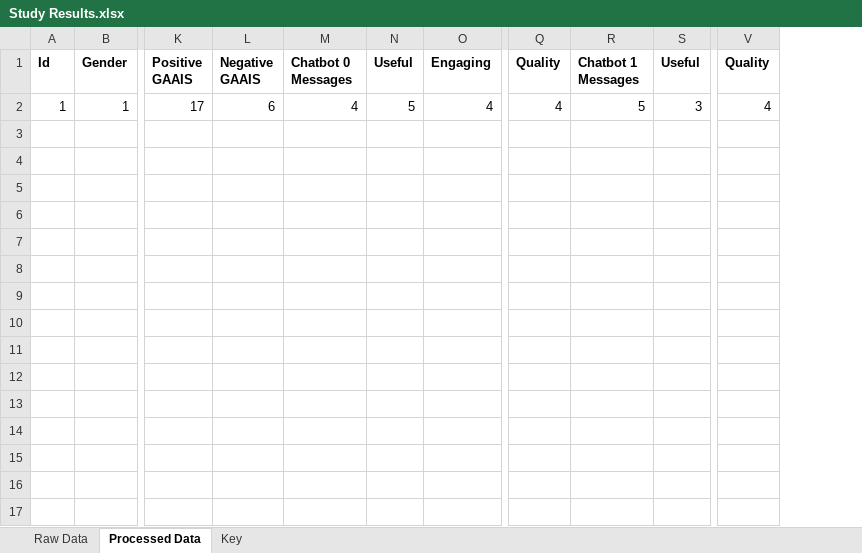
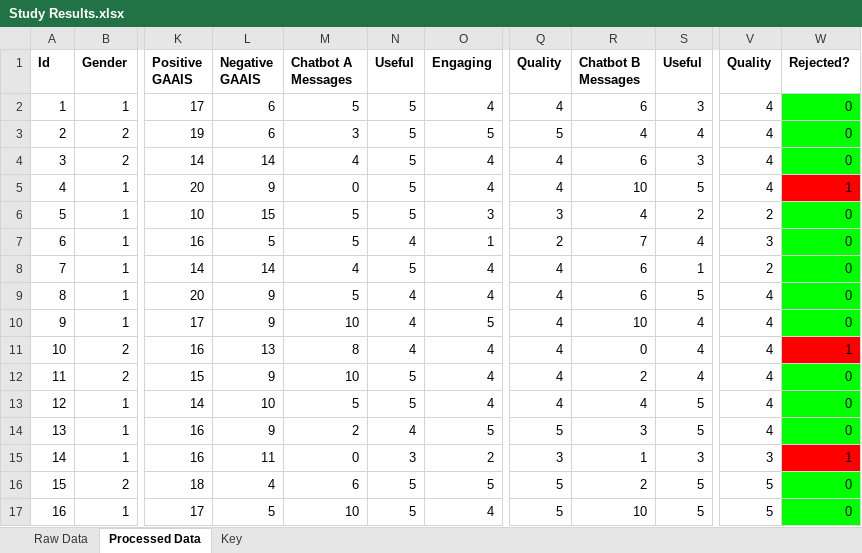
Before and after one commit to lmb-dev/Final-Year-Project, an Excel workbook: Study Results.xlsx, sheet Processed Data, drawn as a sheet; only a part is shown, gaps mark what is left out; values as stored, in another font and other column widths than the file's, no borders; removed rows and columns are numbered as before the commit, all else as after; rows hold the shown columns only; the diff names each change by its address in the sheet, - before the commit and + after, or states it on an @@ line.

```diff
--- a/Study Results.xlsx (sheet Processed Data)
+++ b/Study Results.xlsx (sheet Processed Data)
-column M (Chatbot 0 Messages), row 2: 4
+column M (Chatbot A Messages), row 2: 5
-column R (Chatbot 1 Messages), row 2: 5
+column R (Chatbot B Messages), row 2: 6
+column W (Rejected?), row 2: 0
+row 3: 2 | 2 | 19 | 6 | 3 | 5 | 5 | 5 | 4 | 4 | 4 | 0
+row 4: 3 | 2 | 14 | 14 | 4 | 5 | 4 | 4 | 6 | 3 | 4 | 0
+row 5: 4 | 1 | 20 | 9 | 0 | 5 | 4 | 4 | 10 | 5 | 4 | 1
+row 6: 5 | 1 | 10 | 15 | 5 | 5 | 3 | 3 | 4 | 2 | 2 | 0
+row 7: 6 | 1 | 16 | 5 | 5 | 4 | 1 | 2 | 7 | 4 | 3 | 0
+row 8: 7 | 1 | 14 | 14 | 4 | 5 | 4 | 4 | 6 | 1 | 2 | 0
+row 9: 8 | 1 | 20 | 9 | 5 | 4 | 4 | 4 | 6 | 5 | 4 | 0
+row 10: 9 | 1 | 17 | 9 | 10 | 4 | 5 | 4 | 10 | 4 | 4 | 0
+row 11: 10 | 2 | 16 | 13 | 8 | 4 | 4 | 4 | 0 | 4 | 4 | 1
+row 12: 11 | 2 | 15 | 9 | 10 | 5 | 4 | 4 | 2 | 4 | 4 | 0
+row 13: 12 | 1 | 14 | 10 | 5 | 5 | 4 | 4 | 4 | 5 | 4 | 0
+row 14: 13 | 1 | 16 | 9 | 2 | 4 | 5 | 5 | 3 | 5 | 4 | 0
+row 15: 14 | 1 | 16 | 11 | 0 | 3 | 2 | 3 | 1 | 3 | 3 | 1
+row 16: 15 | 2 | 18 | 4 | 6 | 5 | 5 | 5 | 2 | 5 | 5 | 0
+row 17: 16 | 1 | 17 | 5 | 10 | 5 | 4 | 5 | 10 | 5 | 5 | 0
```
Also changed, not shown: sheet Raw Data, sheet Key, formulas that keep their value, 3 other files.
